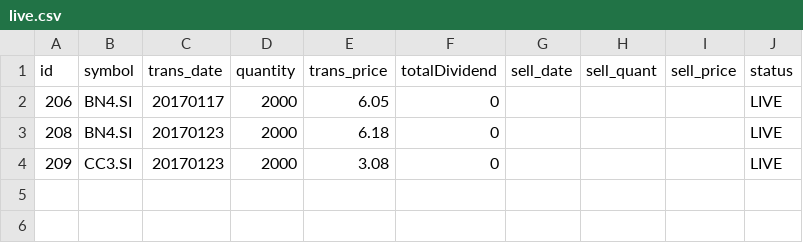
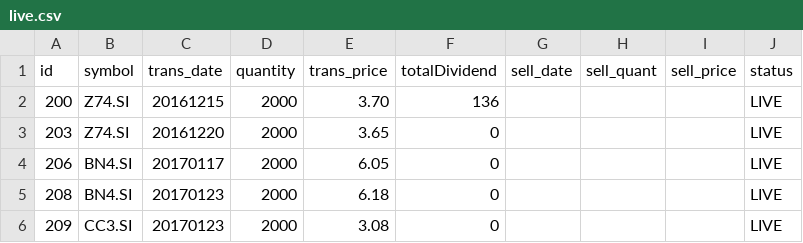
Before and after one commit to ozyxzzzss/git_csv, a CSV file: live.csv, drawn as a sheet; the diff names each change by its address in the sheet, - before the commit and + after, or states it on an @@ line.

Commit message:
Update live.csv

```diff
--- a/live.csv
+++ b/live.csv
+row 2: 200 | Z74.SI | 20161215 | 2000 | 3.70 | 136 |  |  |  | LIVE
+row 3: 203 | Z74.SI | 20161220 | 2000 | 3.65 | 0 |  |  |  | LIVE
```
